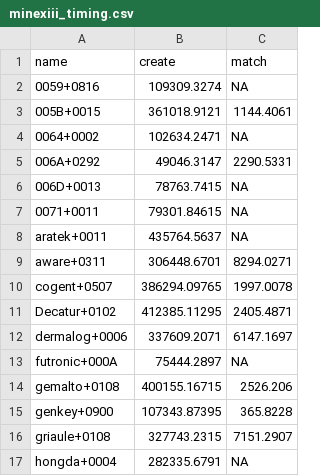
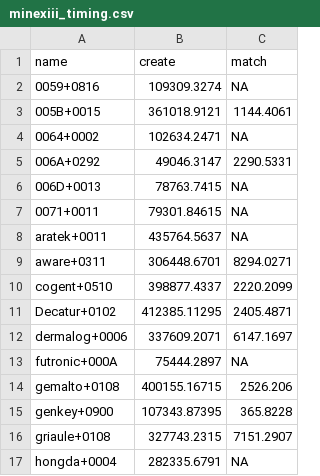
Before and after one commit to usnistgov/minex, a CSV file: results/csvs/minexiii_timing.csv, drawn as a sheet; only a part is shown; removed rows and columns are numbered as before the commit, all else as after; the diff names each change by its address in the sheet, - before the commit and + after, or states it on an @@ line.

```diff
--- a/results/csvs/minexiii_timing.csv
+++ b/results/csvs/minexiii_timing.csv
-row 10: cogent+0507 | 386294.09765 | 1997.0078
+row 10: cogent+0510 | 398877.4337 | 2220.2099
```
Also changed, not shown: results/csvs/minexiii_two_finger_fnmr_fmr_0001.csv, results/csvs/minexiii_two_finger_fnmr_fmr_01.csv, 53 other files.
